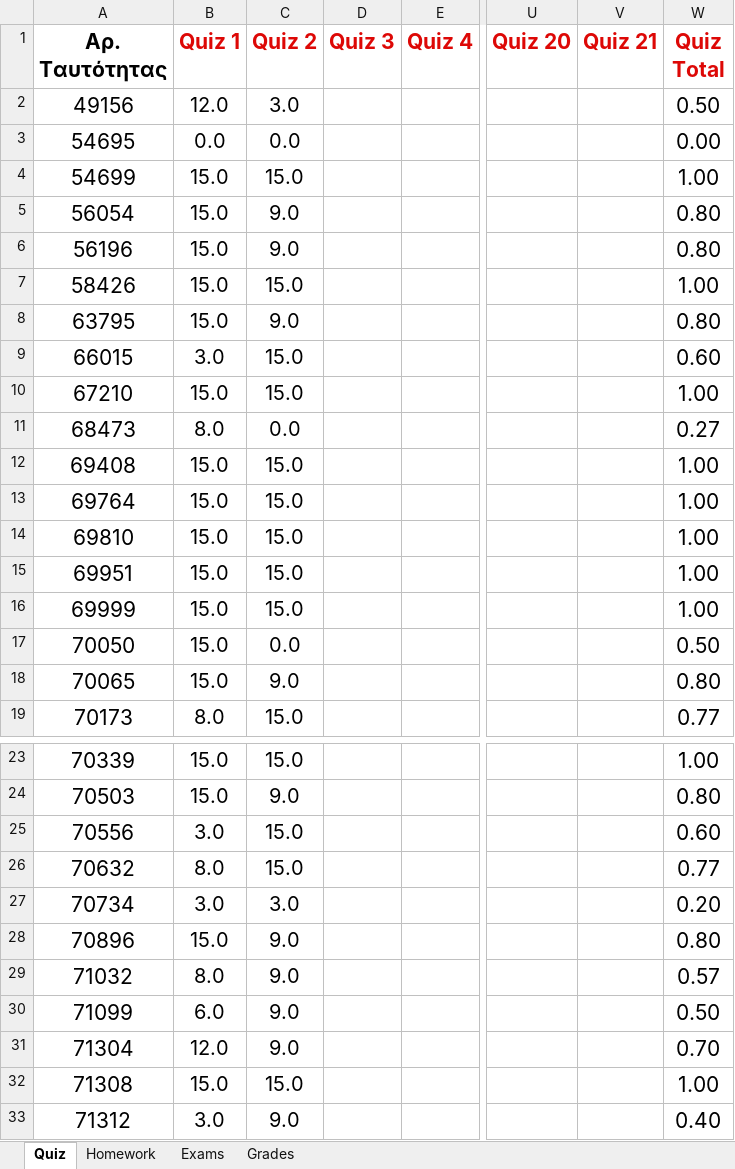
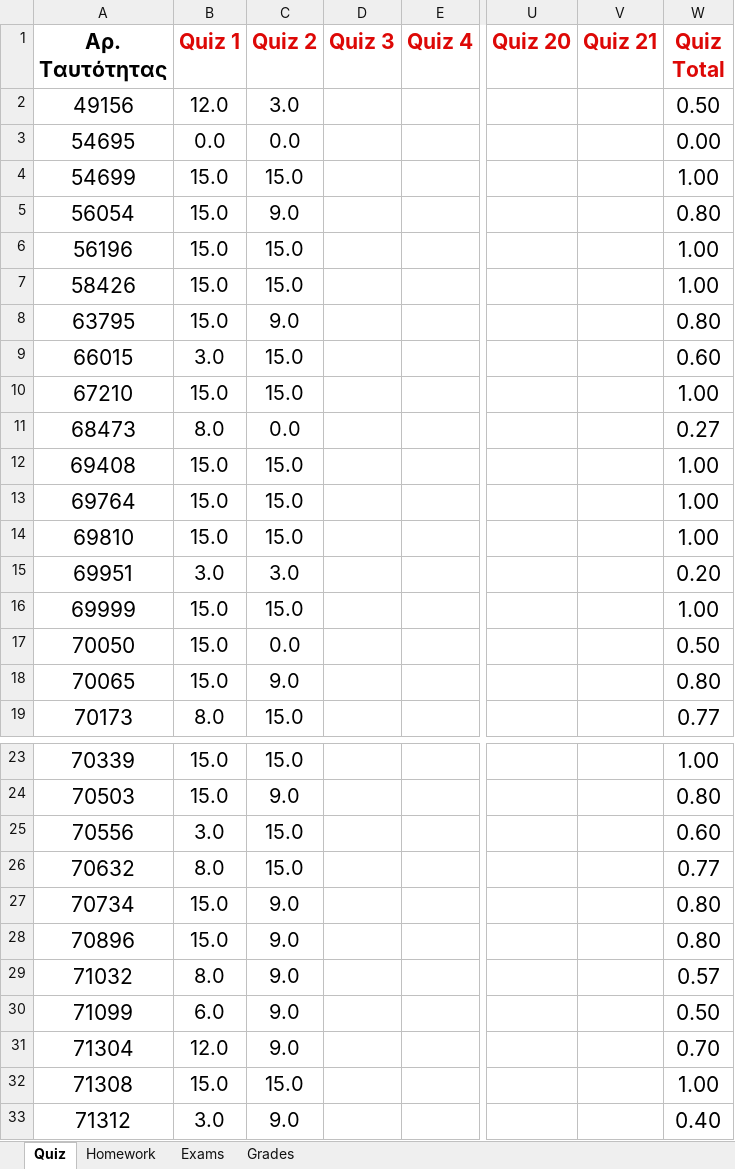
Before and after one commit to ptohos/ptohos.github.io, an Excel workbook: phy112/Grades/grades_report_2024.xlsx, sheet Quiz, drawn as a sheet; only a part is shown, gaps mark what is left out; values as stored, in another font and other column widths than the file's, no borders; the diff names each change by its address in the sheet, - before the commit and + after, or states it on an @@ line.

Commit message:
up

```diff
--- a/phy112/Grades/grades_report_2024.xlsx (sheet Quiz)
+++ b/phy112/Grades/grades_report_2024.xlsx (sheet Quiz)
-C6 (Quiz 2): 9.0
+C6 (Quiz 2): 15.0
-W6 (Quiz Total): 0.80
+W6 (Quiz Total): 1.00
-B15 (Quiz 1): 15.0
+B15 (Quiz 1): 3.0
-C15 (Quiz 2): 15.0
+C15 (Quiz 2): 3.0
-W15 (Quiz Total): 1.00
+W15 (Quiz Total): 0.20
-B27 (Quiz 1): 3.0
+B27 (Quiz 1): 15.0
-C27 (Quiz 2): 3.0
+C27 (Quiz 2): 9.0
-W27 (Quiz Total): 0.20
+W27 (Quiz Total): 0.80
```
Also changed, not shown: sheet Grades.
